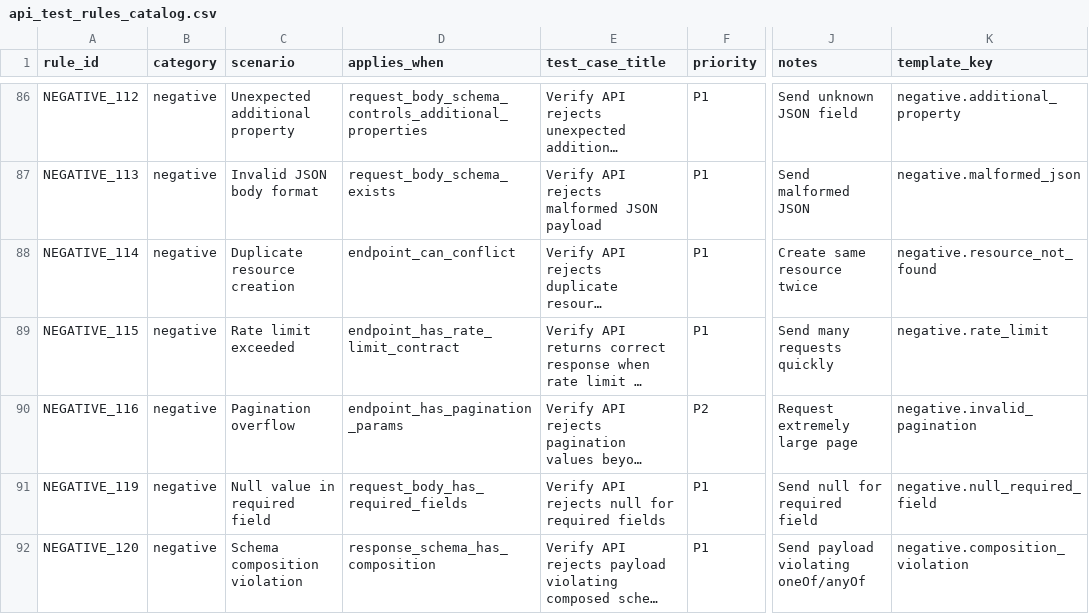
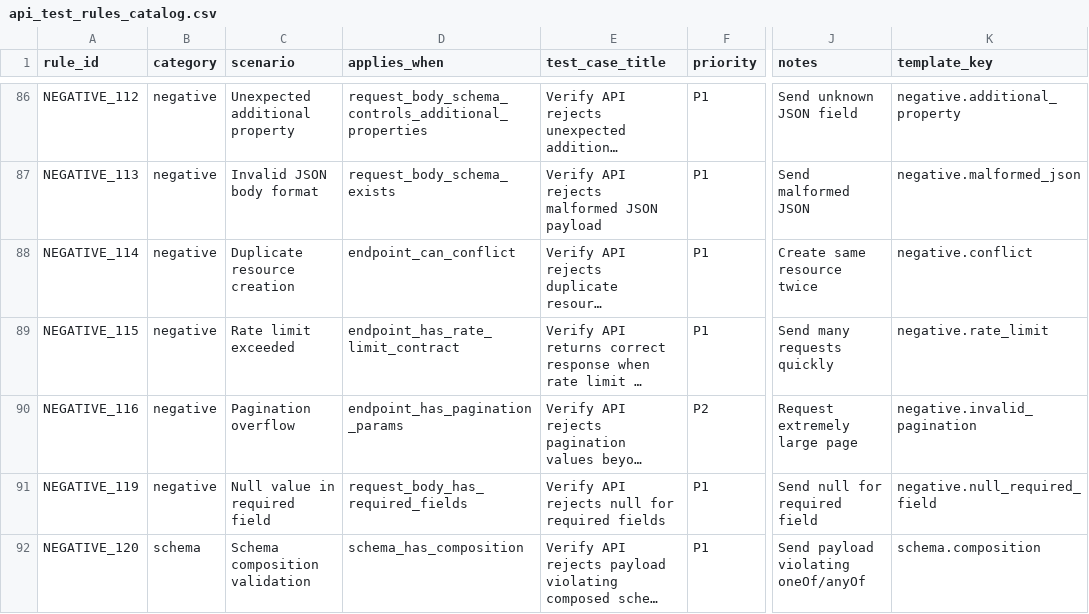
Before and after one commit to TomHit/intops, a CSV file: backend/src/rules/api_test_rules_catalog.csv, drawn as a sheet; only a part is shown, gaps mark what is left out; long unchanged cells end in …; the diff covers the shown part only; the diff names each change by its address in the sheet, - before the commit and + after, or states it on an @@ line.

Commit message:
added negative cases

```diff
--- a/backend/src/rules/api_test_rules_catalog.csv
+++ b/backend/src/rules/api_test_rules_catalog.csv
-K88 (template_key): negative.resource_not_found
+K88 (template_key): negative.conflict
-B92 (category): negative
+B92 (category): schema
-C92 (scenario): Schema composition violation
+C92 (scenario): Schema composition validation
-D92 (applies_when): response_schema_has_composition
+D92 (applies_when): schema_has_composition
-K92 (template_key): negative.composition_violation
+K92 (template_key): schema.composition
```
Also changed, not shown: 1 removed row and 86 edited cells elsewhere in this file, 4 other files.
